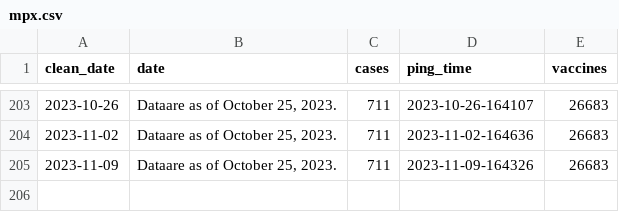
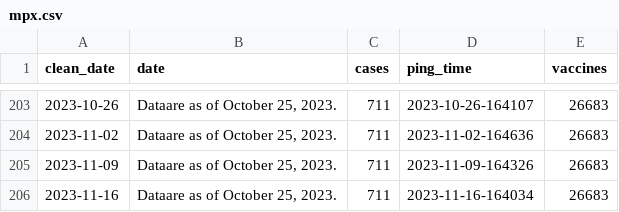
Before and after one commit to wf-id/nc-mpx, a CSV file: data/mpx.csv, drawn as a sheet; only a part is shown, gaps mark what is left out; the diff names each change by its address in the sheet, - before the commit and + after, or states it on an @@ line.

```diff
--- a/data/mpx.csv
+++ b/data/mpx.csv
+row 206: 2023-11-16 | Dataare as of October 25, 2023. | 711 | 2023-11-16-164034 | 26683
```
Also changed, not shown: 3 other files.
